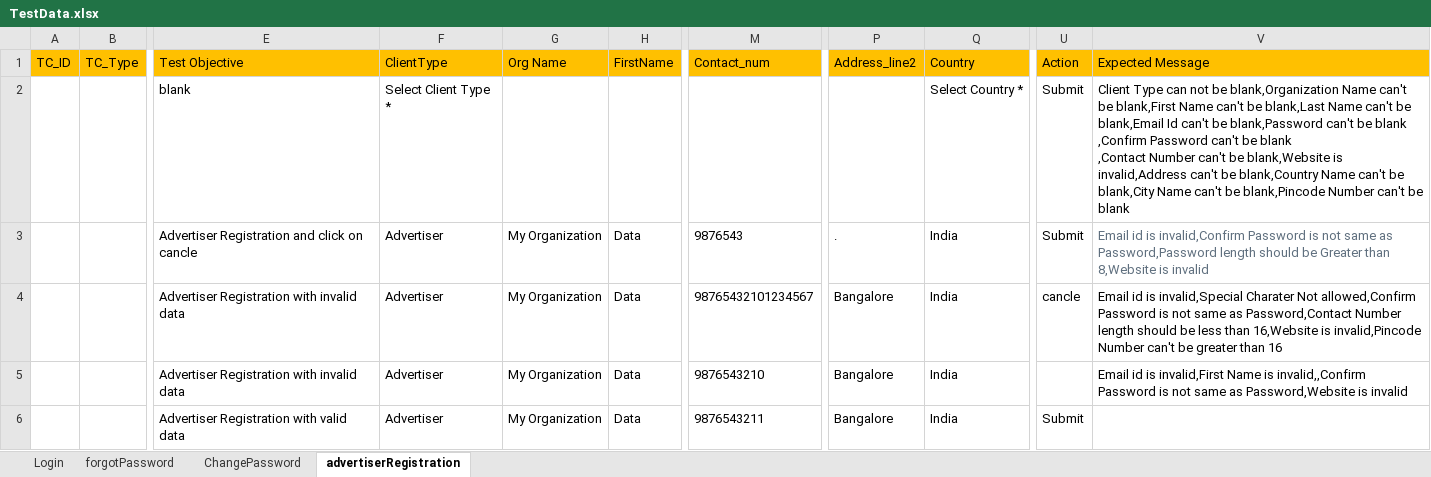
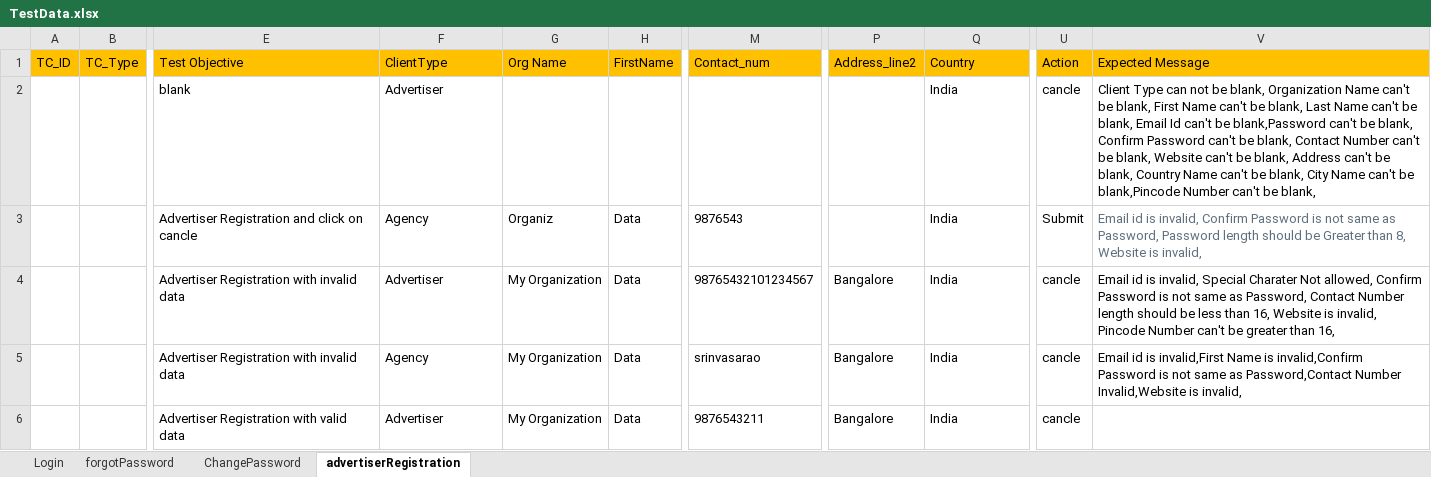
Before and after one commit to saiteja47/demoframework, an Excel workbook: TestExcelData/TestData.xlsx, sheet advertiserRegistration, drawn as a sheet; only a part is shown, gaps mark what is left out; values as stored, in another font and other column widths than the file's, no borders; ↵ is a line break in a cell; the diff names each change by its address in the sheet, - before the commit and + after, or states it on an @@ line.

Commit message:
Login method and Registration changes.

```diff
--- a/TestExcelData/TestData.xlsx (sheet advertiserRegistration)
+++ b/TestExcelData/TestData.xlsx (sheet advertiserRegistration)
-F2 (ClientType): Select Client Type *
+F2 (ClientType): Advertiser
-Q2 (Country): Select Country *
+Q2 (Country): India
-U2 (Action): Submit
+U2 (Action): cancle
-V2 (Expected Message): …not be blank,Organization Name can't be blank,First Name can't be blank,Last Name can't be blank,Email Id can't be blank,Password can't be blank ↵ ,Confirm Password can't be blank ↵ ,Contact Number can't be blank,Website is invalid,Address can't be blank,Country Name can't be blank,City Name can't be blank,Pincode Number can't be blank
+V2 (Expected Message): …not be blank, Organization Name can't be blank, First Name can't be blank, Last Name can't be blank, Email Id can't be blank,Password can't be blank, Confirm Password can't be blank, Contact Number can't be blank, Website can't be blank, Address can't be blank, Country Name can't be blank, City Name can't be blank,Pincode Number can't be blank,
-F3 (ClientType): Advertiser
+F3 (ClientType): Agency
-G3 (Org Name): My Organization
+G3 (Org Name): Organiz
-P3 (Address_line2): .
+P3 (Address_line2): (empty)
-V3 (Expected Message): …id is invalid,Confirm Password is not same as Password,Password length should be Greater than 8,Website is invalid
+V3 (Expected Message): …id is invalid, Confirm Password is not same as Password, Password length should be Greater than 8, Website is invalid,
-V4 (Expected Message): …id is invalid,Special Charater Not allowed,Confirm Password is not same as Password,Contact Number length should be less than 16,Website is invalid,Pincode Number can't be greater than 16
+V4 (Expected Message): …id is invalid, Special Charater Not allowed, Confirm Password is not same as Password, Contact Number length should be less than 16, Website is invalid, Pincode Number can't be greater than 16,
-F5 (ClientType): Advertiser
+F5 (ClientType): Agency
-M5 (Contact_num): 9876543210
+M5 (Contact_num): srinvasarao
-U5 (Action): (empty)
+U5 (Action): cancle
-V5 (Expected Message): …Name is invalid,,Confirm Password is not same as Password,Website is invalid
+V5 (Expected Message): …Name is invalid,Confirm Password is not same as Password,Contact Number Invalid,Website is invalid,
-U6 (Action): Submit
+U6 (Action): cancle
```
Also changed, not shown: sheet Login, 23 other files.
